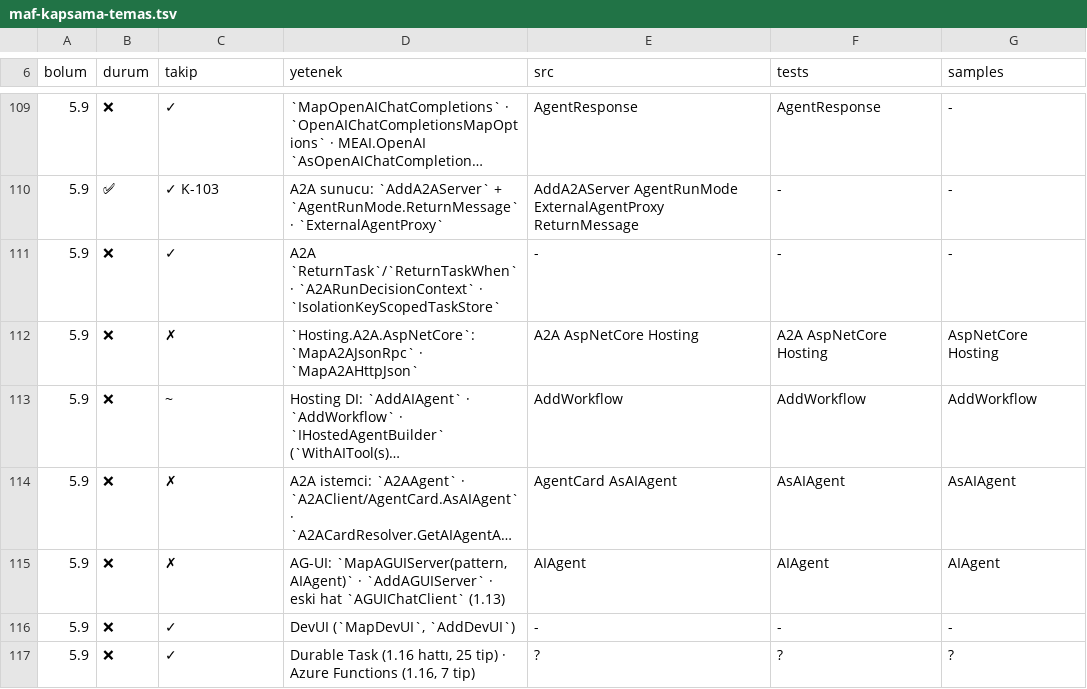
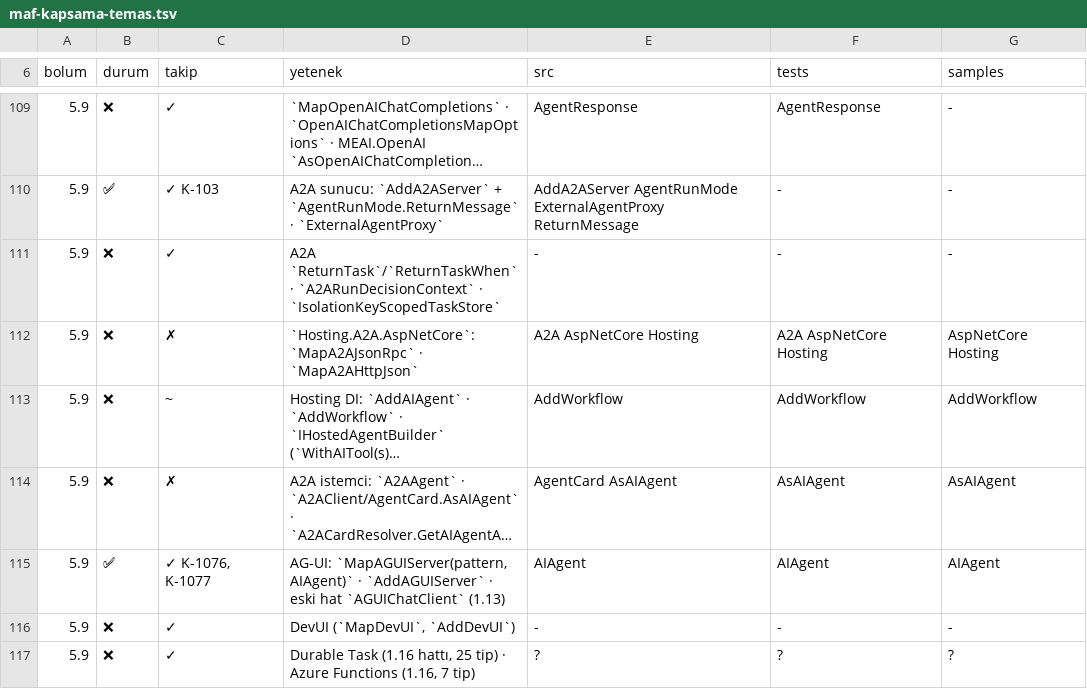
Before and after one commit to farukatasoy/Tracon, a TSV file: scripts/maf-kapsama-temas.tsv, drawn as a sheet; only a part is shown, gaps mark what is left out; long unchanged cells end in …; the diff names each change by its address in the sheet, - before the commit and + after, or states it on an @@ line.

```diff
--- a/scripts/maf-kapsama-temas.tsv
+++ b/scripts/maf-kapsama-temas.tsv
-B115 (durum): ❌
+B115 (durum): ✅
-C115 (takip): ✗
+C115 (takip): ✓ K-1076, K-1077
```
Also changed, not shown: 30 other files.
